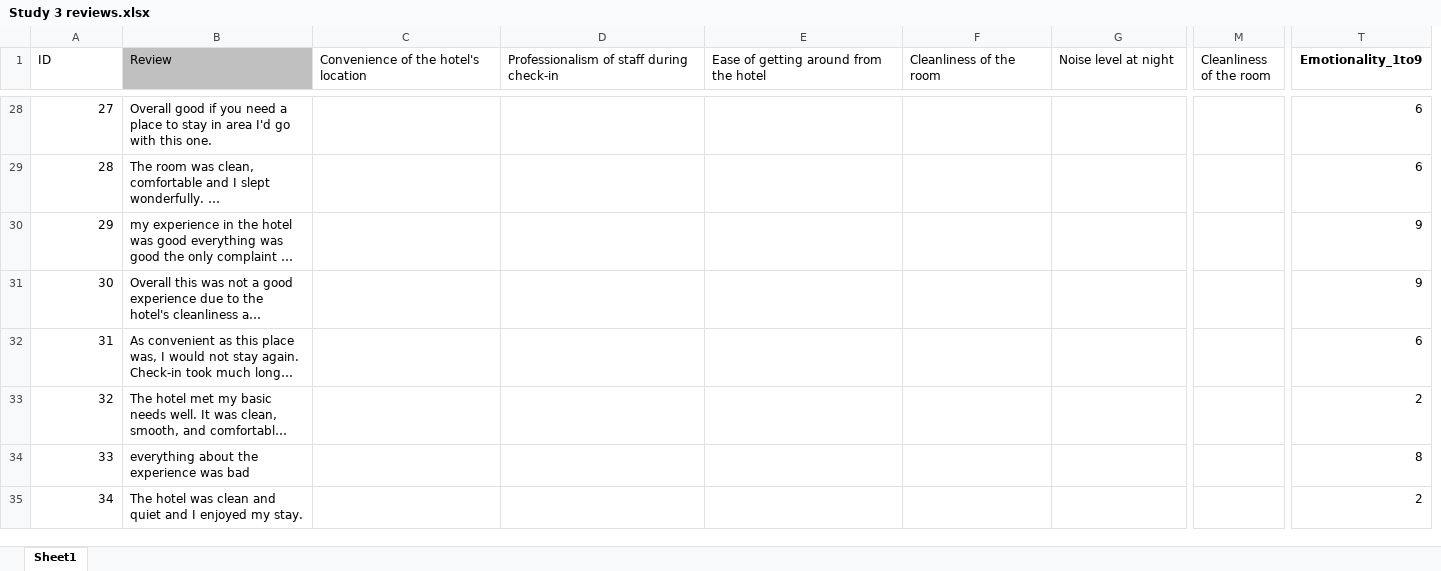
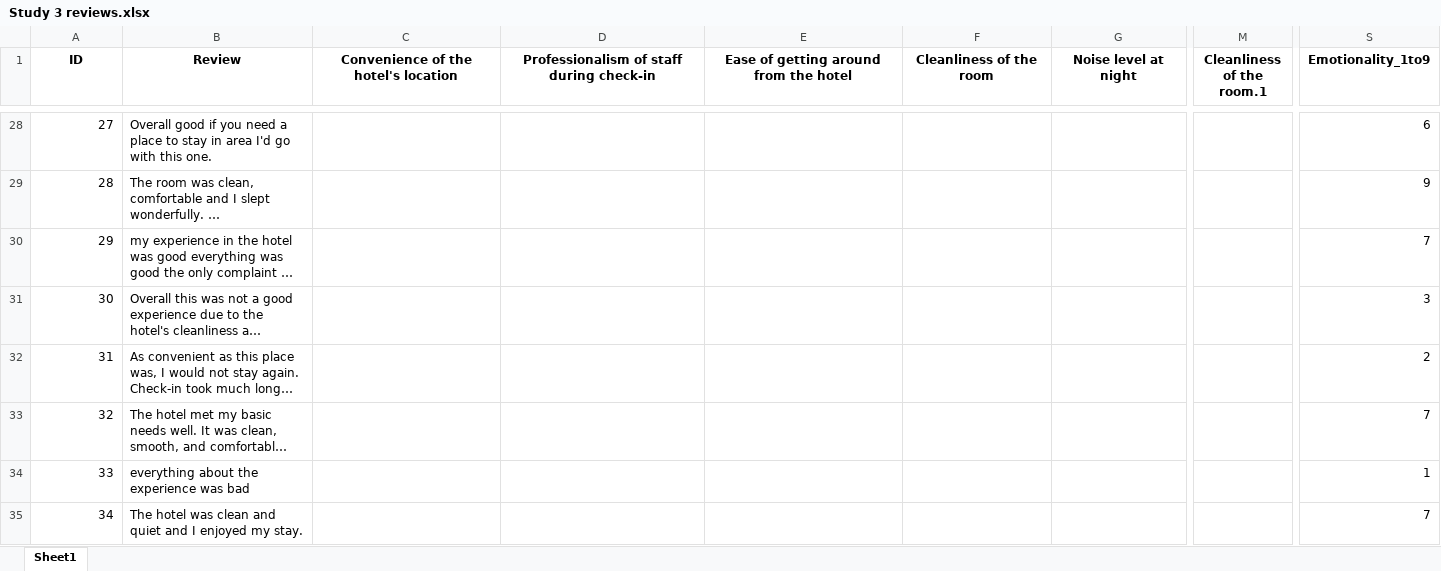
Before and after one commit to adrien-bdl/review-structure-analysis, an Excel workbook: data/initial_data/Study 3 reviews.xlsx, sheet Sheet1, drawn as a sheet; only a part is shown, gaps mark what is left out; long unchanged cells end in …; values as stored, in another font and other column widths than the file's, no borders; removed rows and columns are numbered as before the commit, all else as after; the diff covers the shown part only; the diff names each change by its address in the sheet, - before the commit and + after, or states it on an @@ line.

```diff
--- a/data/initial_data/Study 3 reviews.xlsx (sheet Sheet1)
+++ b/data/initial_data/Study 3 reviews.xlsx (sheet Sheet1)
-column M (Cleanliness of the room), empty
+column M (Cleanliness of the room.1), empty
@@ A1:G1 bold: off → on, alignment: left → center @@
-B1 fill: #C0C0C0
+B1 fill: none
-S29 (Emotionality_1to9): 6
+S29 (Emotionality_1to9): 9
-S30 (Emotionality_1to9): 9
+S30 (Emotionality_1to9): 7
-S31 (Emotionality_1to9): 9
+S31 (Emotionality_1to9): 3
-S32 (Emotionality_1to9): 6
+S32 (Emotionality_1to9): 2
-S33 (Emotionality_1to9): 2
+S33 (Emotionality_1to9): 7
-S34 (Emotionality_1to9): 8
+S34 (Emotionality_1to9): 1
-S35 (Emotionality_1to9): 2
+S35 (Emotionality_1to9): 7
```
Also changed, not shown: 4 added rows, 5 removed rows, 1 removed column, 340 edited cells and cell formats elsewhere in this sheet, data/final_predictions/xlsx/pred_Study_3_reviews.xlsx, 6 other files.
